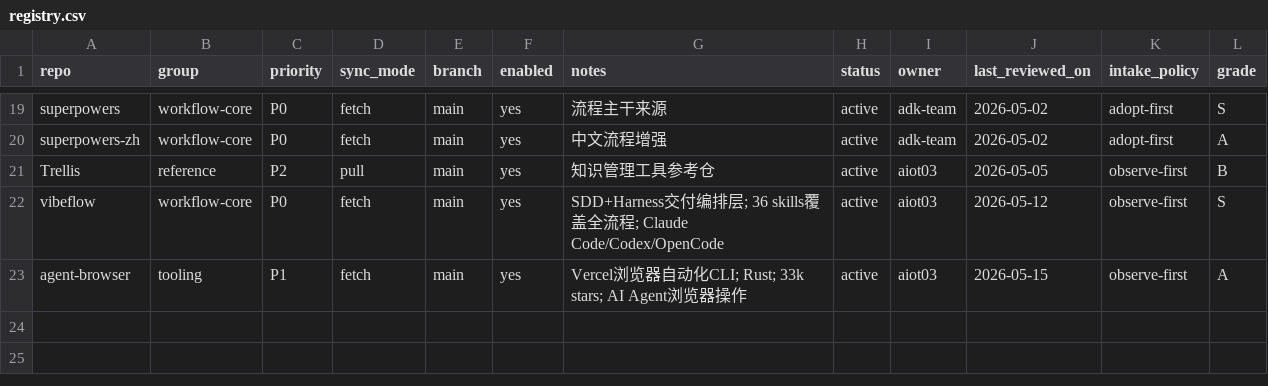
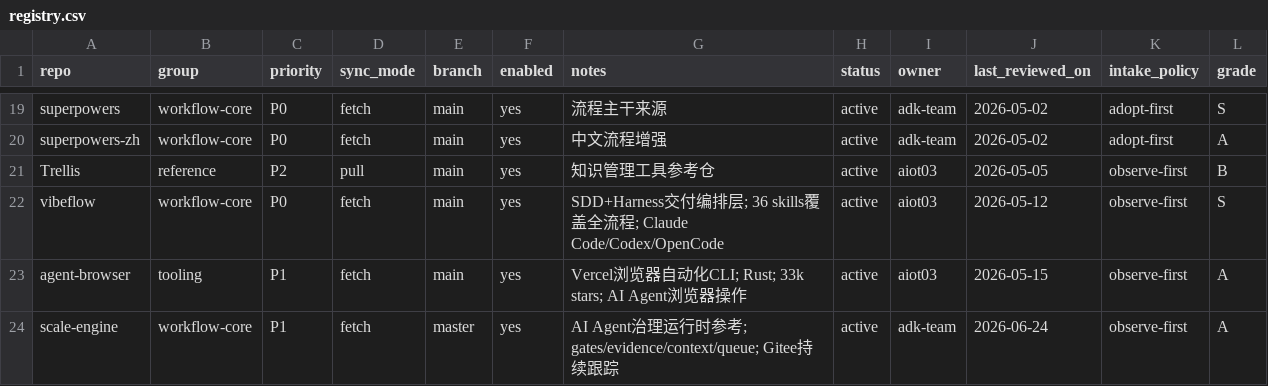
Before and after one commit to jiying2007/llm_agent, a CSV file: subrepos/registry.csv, drawn as a sheet; only a part is shown, gaps mark what is left out.

Commit message:
feat(scale-engine): 吸收治理证据契约

```diff
--- a/subrepos/registry.csv
+++ b/subrepos/registry.csv
@@ -23 +23,2 @@ vibeflow,workflow-core,P0,fetch,main,yes,SDD+Harness交付编排层; 36 skills
 agent-browser,tooling,P1,fetch,main,yes,Vercel浏览器自动化CLI; Rust; 33k stars; AI Agent浏览器操作,active,aiot03,2026-05-15,observe-first,A
+scale-engine,workflow-core,P1,fetch,master,yes,AI Agent治理运行时参考; gates/evidence/context/queue; Gitee持续跟踪,active,adk-team,2026-06-24,observe-first,A
```
Also changed, not shown: 37 other files.
